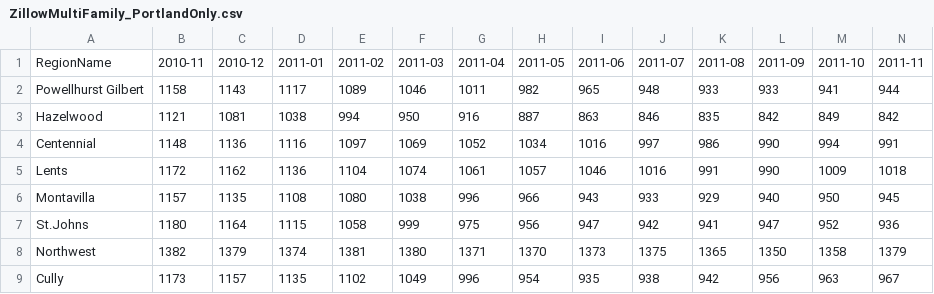
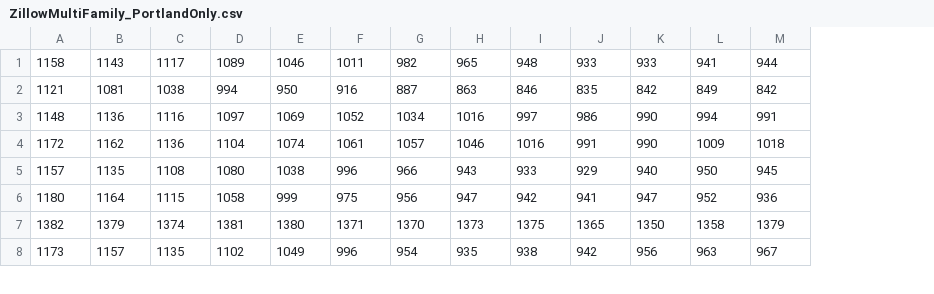
Before and after one commit to McCulloughRT/GISData, a CSV file: ZillowMultiFamily_PortlandOnly.csv, drawn as a sheet; only a part is shown; removed rows and columns are numbered as before the commit, all else as after; rows hold the shown columns only; the diff names each change by its address in the sheet, - before the commit and + after, or states it on an @@ line.

Commit message:
Update ZillowMultiFamily_PortlandOnly.csv

```diff
--- a/ZillowMultiFamily_PortlandOnly.csv
+++ b/ZillowMultiFamily_PortlandOnly.csv
-column A, rows 2-9: Powellhurst Gilbert | Hazelwood | Centennial | Lents | Montavilla | St.Johns | Northwest | Cully
-row 1: RegionName | 2010-11 | 2010-12 | 2011-01 | 2011-02 | 2011-03 | 2011-04 | 2011-05 | 2011-06 | 2011-07 | 2011-08 | 2011-09 | 2011-10 | 2011-11
```
